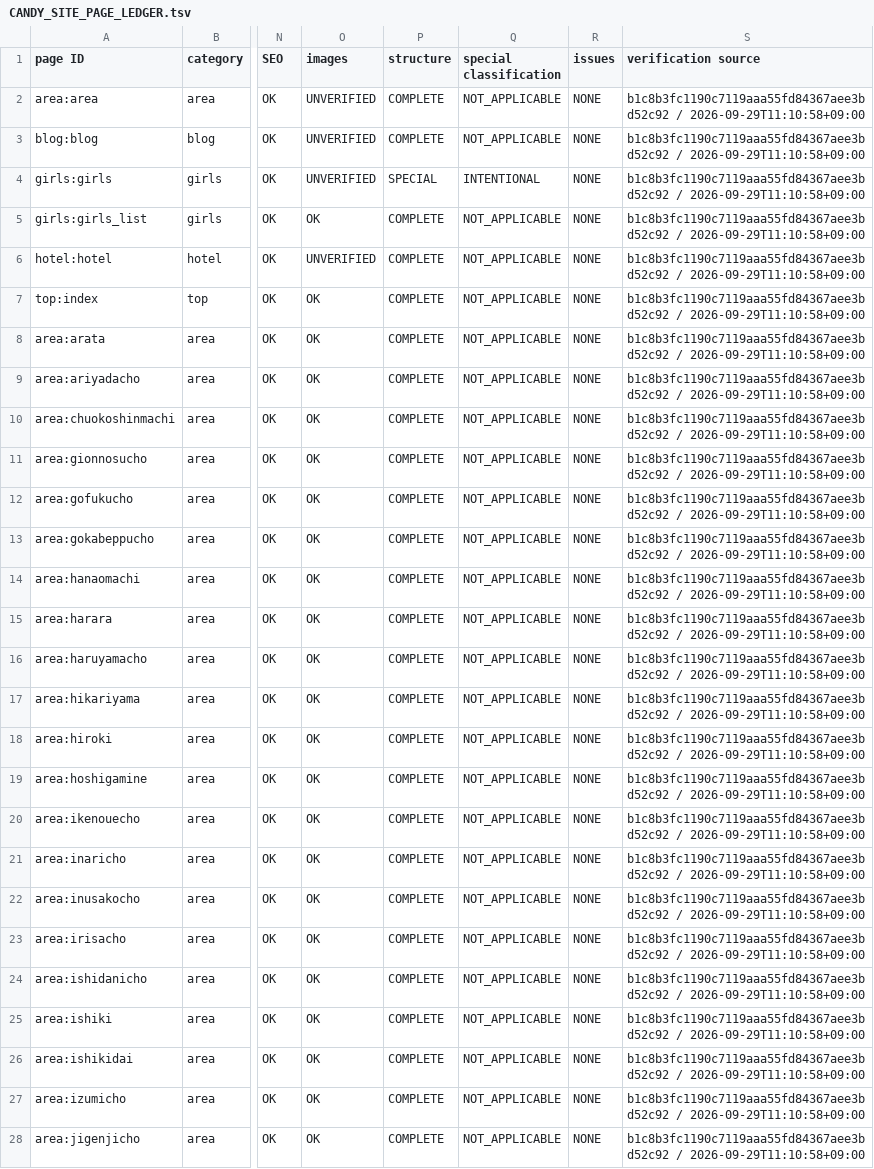
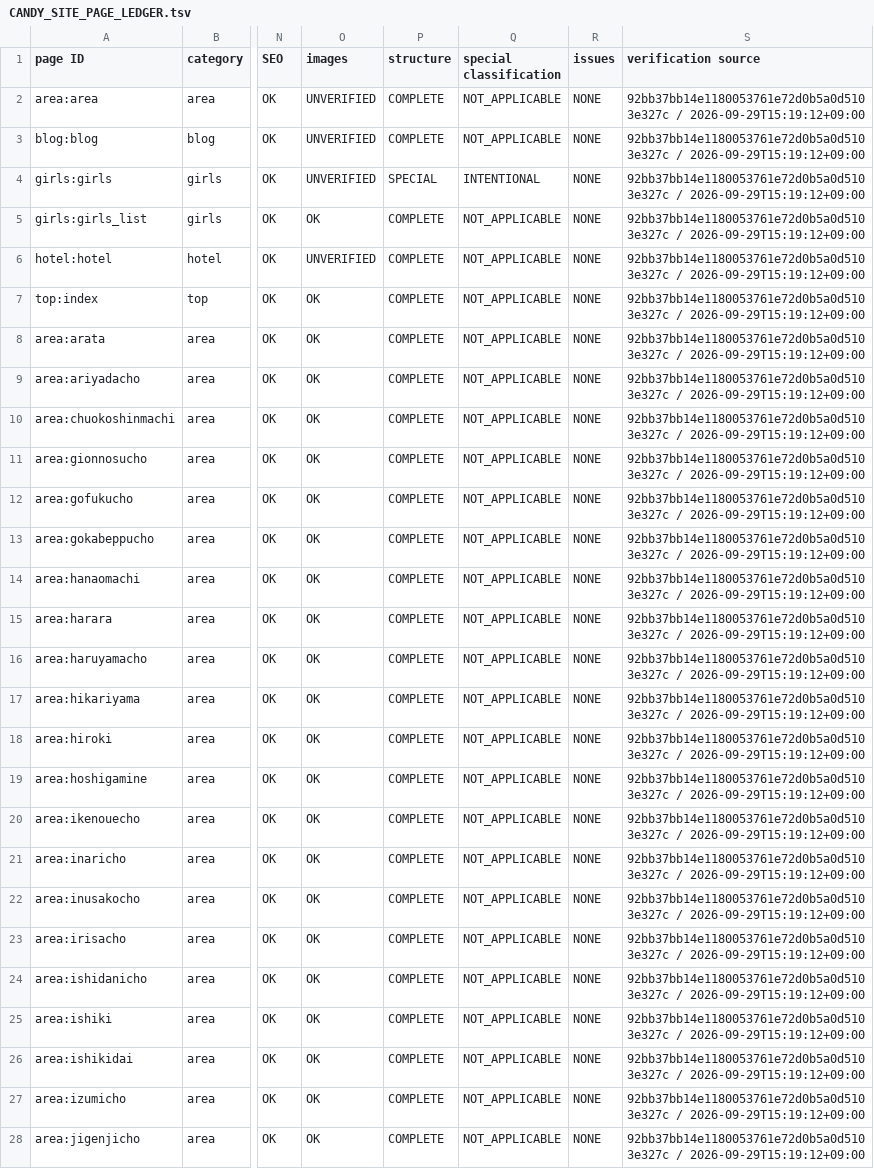
Before and after one commit to makotonishikubo0418-cmd/candy, a TSV file: management/specs/generated/CANDY_SITE_PAGE_LEDGER.tsv, drawn as a sheet; only a part is shown, gaps mark what is left out; the diff covers the shown part only; the diff names each change by its address in the sheet, - before the commit and + after, or states it on an @@ line.

```diff
--- a/management/specs/generated/CANDY_SITE_PAGE_LEDGER.tsv
+++ b/management/specs/generated/CANDY_SITE_PAGE_LEDGER.tsv
-S2:S28 (verification source): b1c8b3fc1190c7119aaa55fd84367aee3bd52c92 / 2026-09-29T11:10:58+09:00
+S2:S28 (verification source): 92bb37bb14e1180053761e72d0b5a0d5103e327c / 2026-09-29T15:19:12+09:00
```
Also changed, not shown: 1 added row and 121 edited cells elsewhere in this file, management/specs/generated/CANDY_SEO_STATUS.tsv, management/specs/generated/CANDY_UPCOMING_HOTEL_PAGES.tsv, 12 other files.
